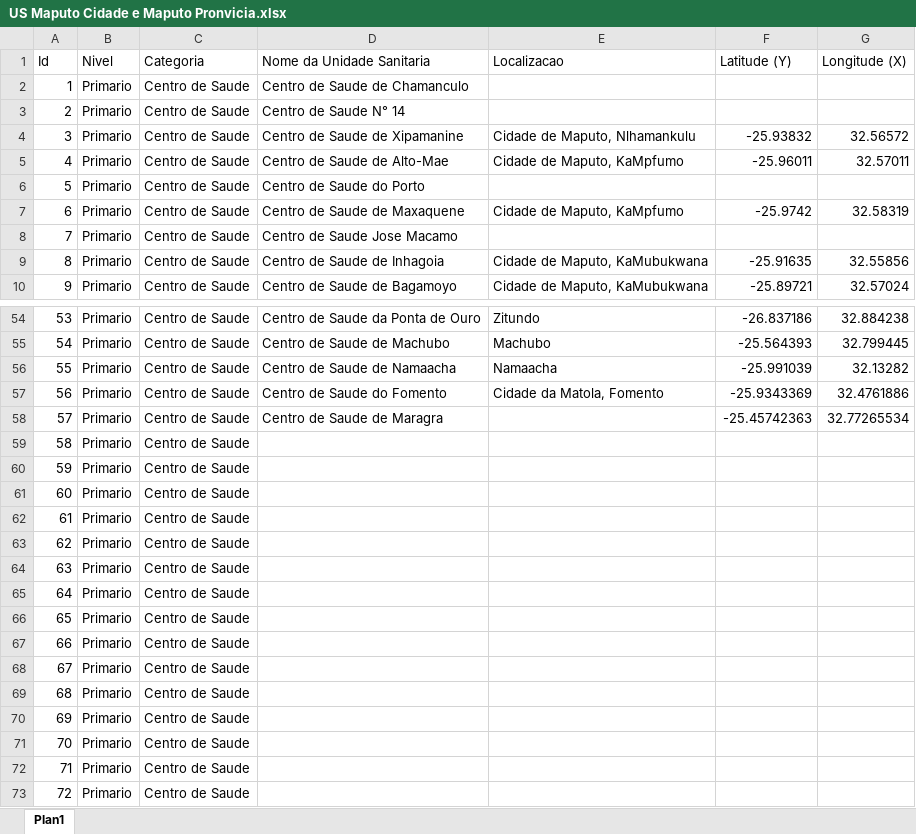
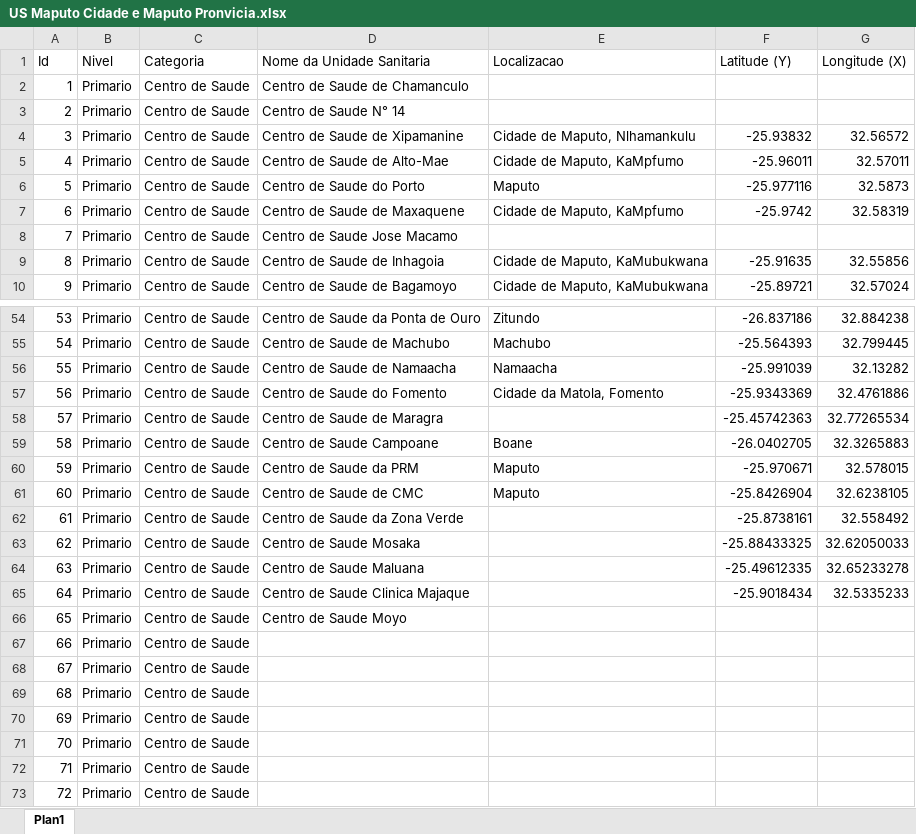
Before and after one commit to fernandogomesfg/GeoMedicina, an Excel workbook: Relatorio/US Maputo Cidade e Maputo Pronvicia.xlsx, sheet Plan1, drawn as a sheet; only a part is shown, gaps mark what is left out; values as stored, in another font and other column widths than the file's, no borders; the diff covers the shown part only; the diff names each change by its address in the sheet, - before the commit and + after, or states it on an @@ line.

Commit message:
chore: actualizacao de posto e centros de saude

```diff
--- a/Relatorio/US Maputo Cidade e Maputo Pronvicia.xlsx (sheet Plan1)
+++ b/Relatorio/US Maputo Cidade e Maputo Pronvicia.xlsx (sheet Plan1)
-E6 (Localizacao): (empty)
+E6 (Localizacao): Maputo
-F6 (Latitude (Y)): (empty)
+F6 (Latitude (Y)): -25.977116
-G6 (Longitude (X)): (empty)
+G6 (Longitude (X)): 32.5873
-D59 (Nome da Unidade Sanitaria): (empty)
+D59 (Nome da Unidade Sanitaria): Centro de Saude Campoane
-E59 (Localizacao): (empty)
+E59 (Localizacao): Boane
-F59 (Latitude (Y)): (empty)
+F59 (Latitude (Y)): -26.0402705
-G59 (Longitude (X)): (empty)
+G59 (Longitude (X)): 32.3265883
-D60 (Nome da Unidade Sanitaria): (empty)
+D60 (Nome da Unidade Sanitaria): Centro de Saude da PRM
-E60:E61 (Localizacao): (empty)
+E60:E61 (Localizacao): Maputo
-F60 (Latitude (Y)): (empty)
+F60 (Latitude (Y)): -25.970671
-G60 (Longitude (X)): (empty)
+G60 (Longitude (X)): 32.578015
-D61 (Nome da Unidade Sanitaria): (empty)
+D61 (Nome da Unidade Sanitaria): Centro de Saude de CMC
-F61 (Latitude (Y)): (empty)
+F61 (Latitude (Y)): -25.8426904
-G61 (Longitude (X)): (empty)
+G61 (Longitude (X)): 32.6238105
-D62 (Nome da Unidade Sanitaria): (empty)
+D62 (Nome da Unidade Sanitaria): Centro de Saude da Zona Verde
-F62 (Latitude (Y)): (empty)
+F62 (Latitude (Y)): -25.8738161
-G62 (Longitude (X)): (empty)
+G62 (Longitude (X)): 32.558492
-D63 (Nome da Unidade Sanitaria): (empty)
+D63 (Nome da Unidade Sanitaria): Centro de Saude Mosaka
-F63 (Latitude (Y)): (empty)
+F63 (Latitude (Y)): -25.88433325
-G63 (Longitude (X)): (empty)
+G63 (Longitude (X)): 32.62050033
-D64 (Nome da Unidade Sanitaria): (empty)
+D64 (Nome da Unidade Sanitaria): Centro de Saude Maluana
-F64 (Latitude (Y)): (empty)
+F64 (Latitude (Y)): -25.49612335
-G64 (Longitude (X)): (empty)
+G64 (Longitude (X)): 32.65233278
-D65 (Nome da Unidade Sanitaria): (empty)
+D65 (Nome da Unidade Sanitaria): Centro de Saude Clinica Majaque
-F65 (Latitude (Y)): (empty)
+F65 (Latitude (Y)): -25.9018434
-G65 (Longitude (X)): (empty)
+G65 (Longitude (X)): 32.5335233
-D66 (Nome da Unidade Sanitaria): (empty)
+D66 (Nome da Unidade Sanitaria): Centro de Saude Moyo
```
Also changed, not shown: 18 edited cells elsewhere in this sheet, 1 other file.
